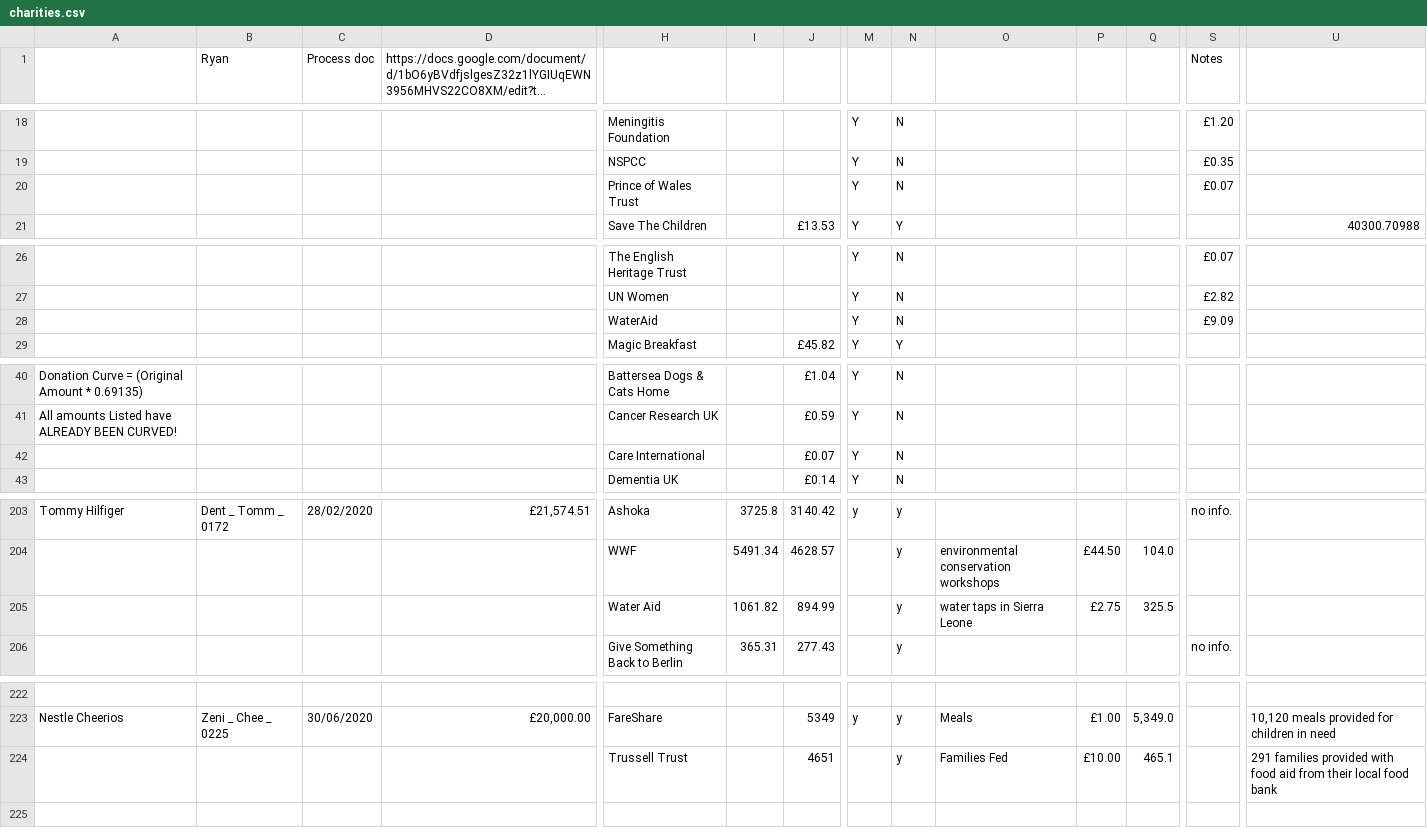
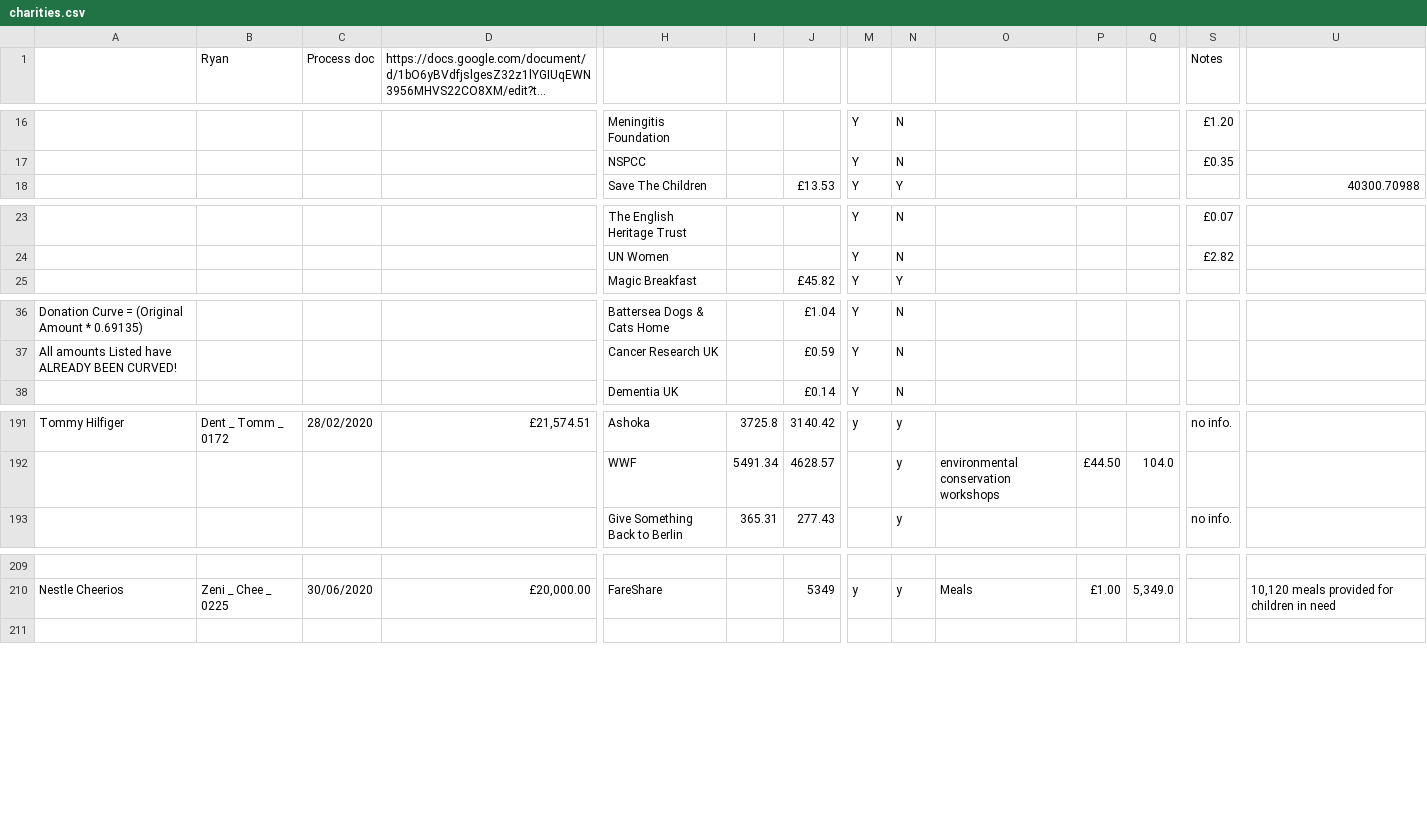
Before and after one commit to good-loop/my-loop, a CSV file: web/charities.csv, drawn as a sheet; only a part is shown, gaps mark what is left out; long unchanged cells end in …; rows hold the shown columns only; the diff covers the shown part only; the diff names each change by its address in the sheet, - before the commit and + after, or states it on an @@ line.

```diff
--- a/web/charities.csv
+++ b/web/charities.csv
-row 20:  |  |  |  | Prince of Wales Trust |  |  | Y | N |  |  |  | £0.07
-row 28:  |  |  |  | WaterAid |  |  | Y | N |  |  |  | £9.09
-row 42:  |  |  |  | Care International |  | £0.07 | Y | N
-row 205:  |  |  |  | Water Aid | 1061.82 | 894.99 |  | y | water taps in Sierra Leone | £2.75 | 325.5
-row 224:  |  |  |  | Trussell Trust |  | 4651 |  | y | Families Fed | £10.00 | 465.1 |  | 291 families provided with food aid from their local food bank
```
Also changed, not shown: 10 removed rows elsewhere in this file, 4 other files.
